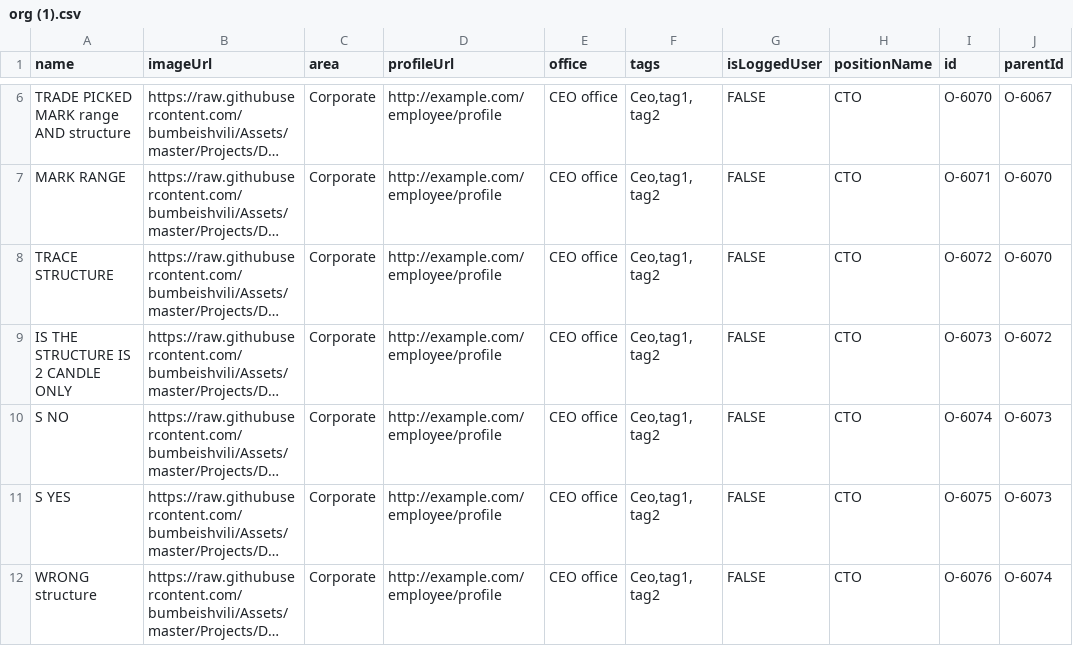
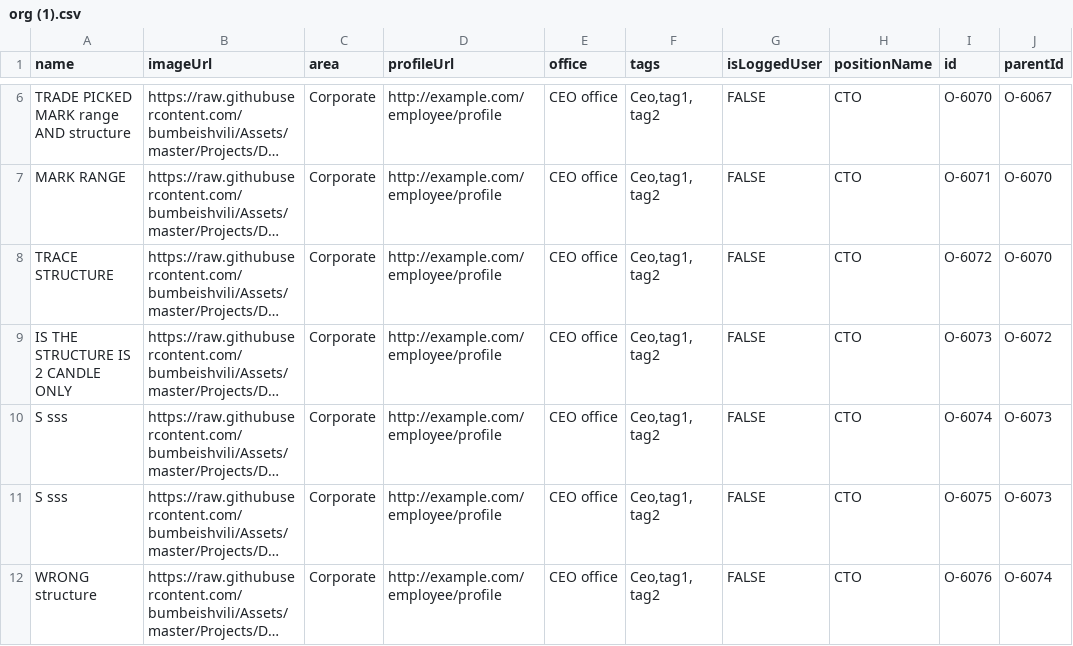
Before and after one commit to mmiuser2484/web-tesst, a CSV file: org (1).csv, drawn as a sheet; only a part is shown, gaps mark what is left out; long unchanged cells end in …; the diff names each change by its address in the sheet, - before the commit and + after, or states it on an @@ line.

Commit message:
Add files via upload

```diff
--- a/org (1).csv
+++ b/org (1).csv
-A10 (name): S NO
+A10 (name): S sss
-A11 (name): S YES
+A11 (name): S sss
```
